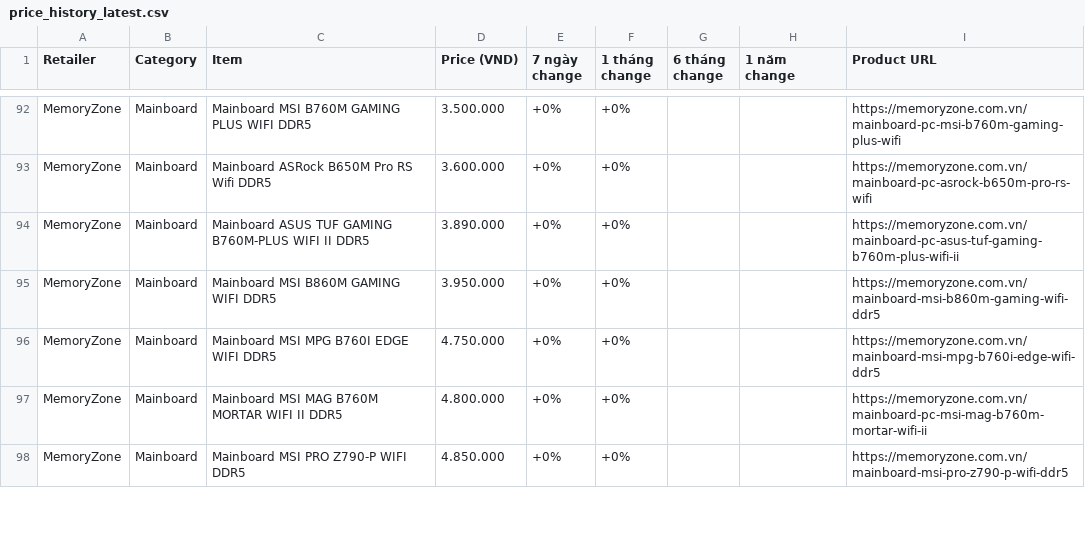
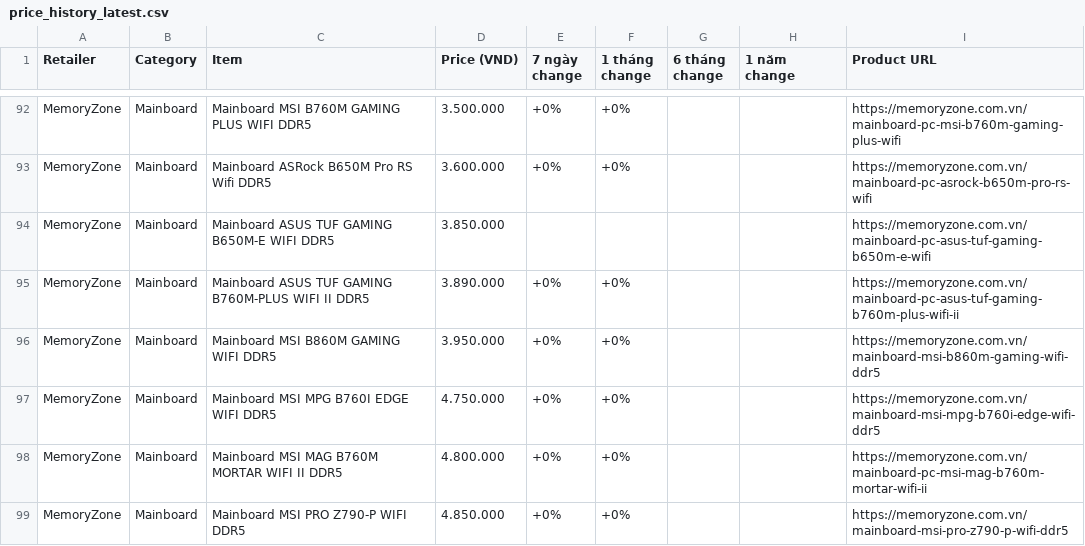
Before and after one commit to tuongphantrue/tech-price-mailer, a CSV file: docs/price_history_latest.csv, drawn as a sheet; only a part is shown, gaps mark what is left out; the diff covers the shown part only; the diff names each change by its address in the sheet, - before the commit and + after, or states it on an @@ line.

```diff
--- a/docs/price_history_latest.csv
+++ b/docs/price_history_latest.csv
+row 94: MemoryZone | Mainboard | Mainboard ASUS TUF GAMING B650M-E WIFI DDR5 | 3.850.000 |  |  |  |  | https://memoryzone.com.vn/mainboard-pc-asus-tuf-gaming-b650m-e-wifi
```
Also changed, not shown: 2 added rows, 3 removed rows and 1 moved row elsewhere in this file.
